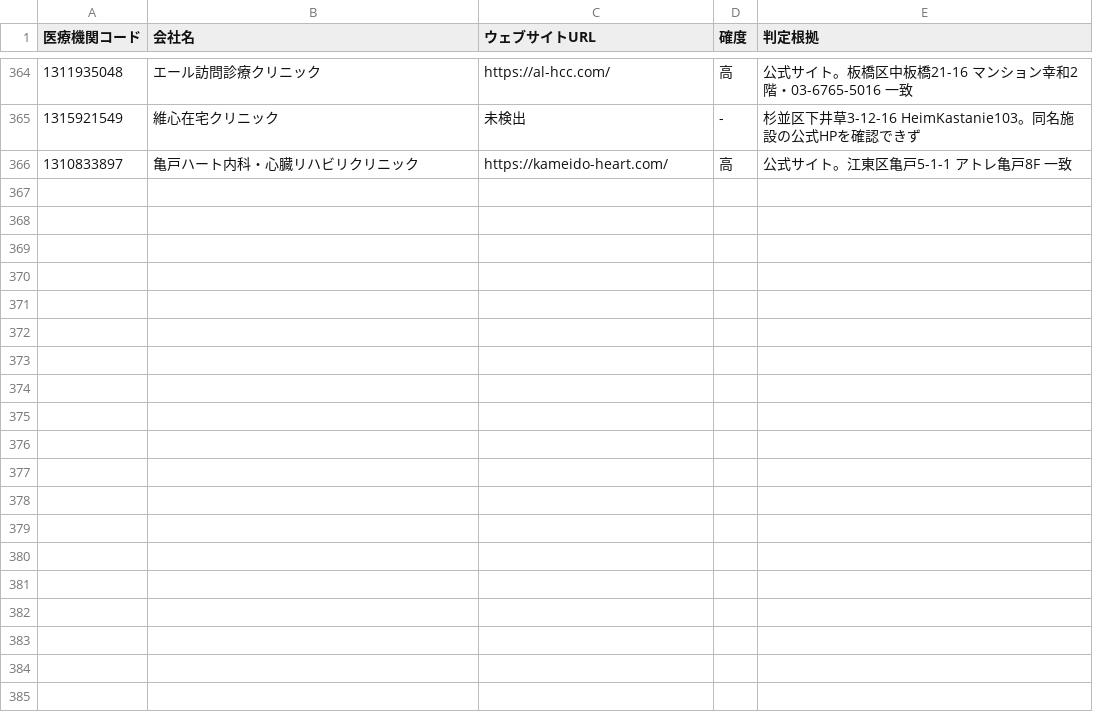
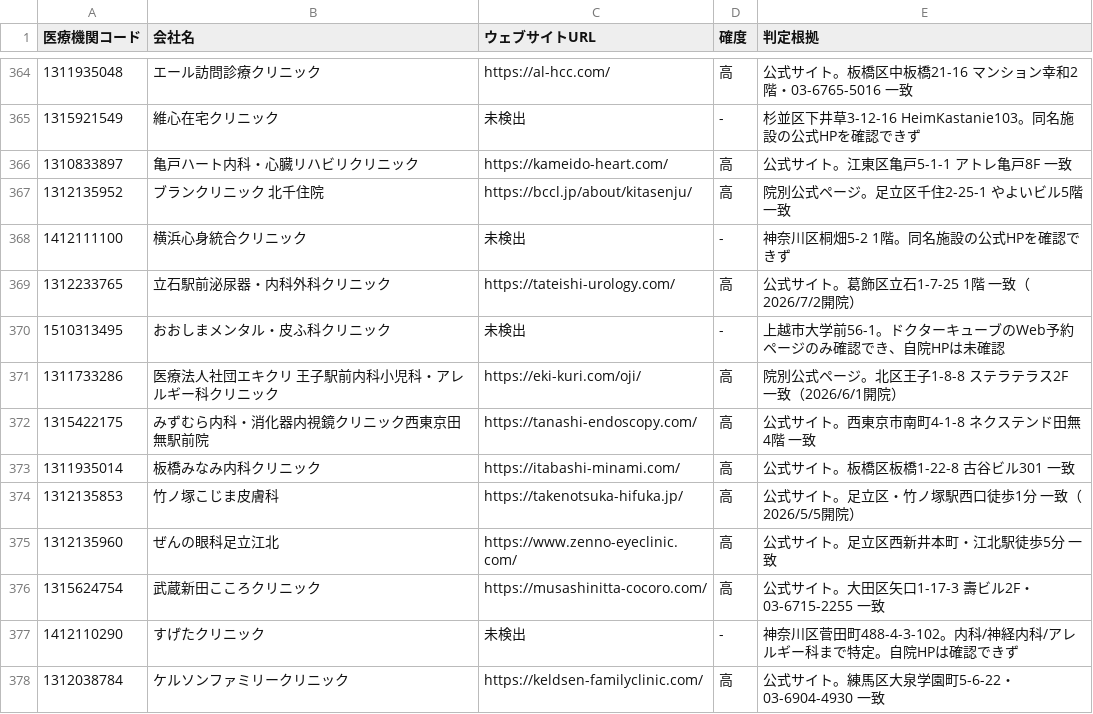
Before and after one commit to smasuzoe-jpg/search-web, a TSV file: data/found_urls.tsv, drawn as a sheet; only a part is shown, gaps mark what is left out.

```diff
--- a/data/found_urls.tsv
+++ b/data/found_urls.tsv
@@ -366 +366,13 @@
 1310833897	亀戸ハート内科・心臓リハビリクリニック	https://kameido-heart.com/	高	公式サイト。江東区亀戸5-1-1 アトレ亀戸8F 一致
+1312135952	ブランクリニック 北千住院	https://bccl.jp/about/kitasenju/	高	院別公式ページ。足立区千住2-25-1 やよいビル5階 一致
+1412111100	横浜心身統合クリニック	未検出	-	神奈川区桐畑5-2 1階。同名施設の公式HPを確認できず
+1312233765	立石駅前泌尿器・内科外科クリニック	https://tateishi-urology.com/	高	公式サイト。葛飾区立石1-7-25 1階 一致（2026/7/2開院）
+1510313495	おおしまメンタル・皮ふ科クリニック	未検出	-	上越市大学前56-1。ドクターキューブのWeb予約ページのみ確認でき、自院HPは未確認
+1311733286	医療法人社団エキクリ 王子駅前内科小児科・アレルギー科クリニック	https://eki-kuri.com/oji/	高	院別公式ページ。北区王子1-8-8 ステラテラス2F 一致（2026/6/1開院）
+1315422175	みずむら内科・消化器内視鏡クリニック西東京田無駅前院	https://tanashi-endoscopy.com/	高	公式サイト。西東京市南町4-1-8 ネクステンド田無4階 一致
+1311935014	板橋みなみ内科クリニック	https://itabashi-minami.com/	高	公式サイト。板橋区板橋1-22-8 古谷ビル301 一致
+1312135853	竹ノ塚こじま皮膚科	https://takenotsuka-hifuka.jp/	高	公式サイト。足立区・竹ノ塚駅西口徒歩1分 一致（2026/5/5開院）
+1312135960	ぜんの眼科足立江北	https://www.zenno-eyeclinic.com/	高	公式サイト。足立区西新井本町・江北駅徒歩5分 一致
+1315624754	武蔵新田こころクリニック	https://musashinitta-cocoro.com/	高	公式サイト。大田区矢口1-17-3 壽ビル2F・03-6715-2255 一致
+1412110290	すげたクリニック	未検出	-	神奈川区菅田町488-4-3-102。内科/神経内科/アレルギー科まで特定。自院HPは確認できず
+1312038784	ケルソンファミリークリニック	https://keldsen-familyclinic.com/	高	公式サイト。練馬区大泉学園町5-6-22・03-6904-4930 一致
```
